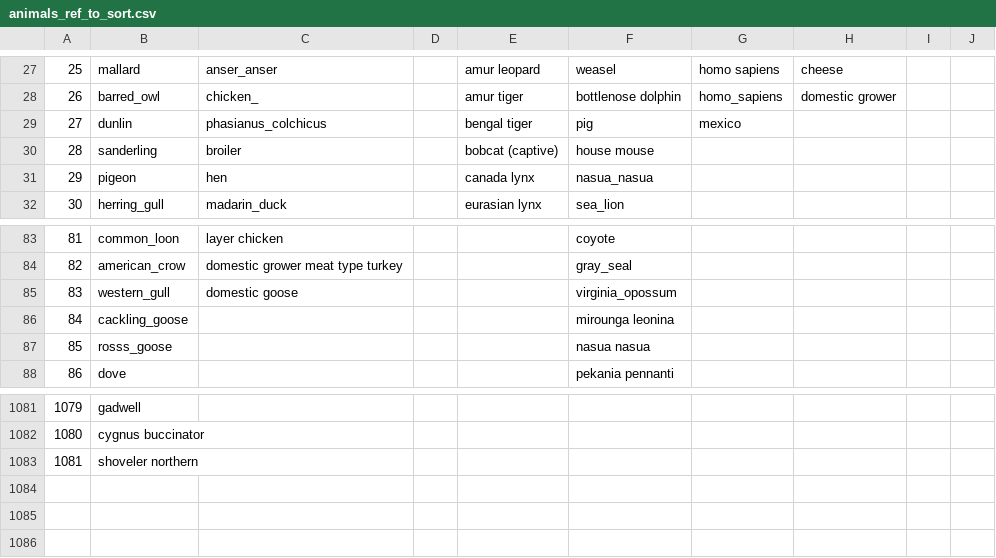
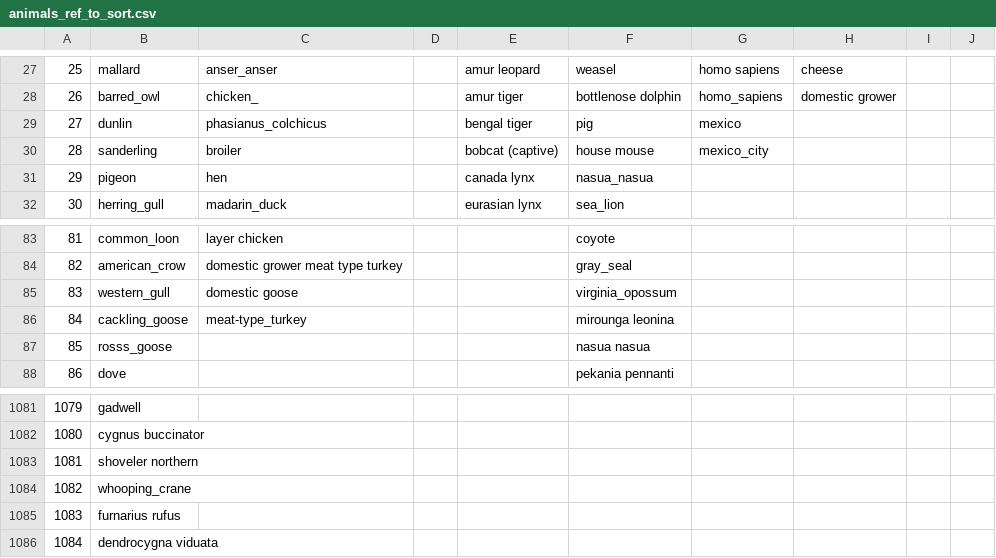
Before and after one commit to maksiaev/Avian_Flu, a CSV file: references/animals_ref_to_sort.csv, drawn as a sheet; only a part is shown, gaps mark what is left out.

```diff
--- a/references/animals_ref_to_sort.csv
+++ b/references/animals_ref_to_sort.csv
@@ -29,3 +29,3 @@
 27,dunlin,phasianus_colchicus,,bengal tiger,pig,mexico,,,
-28,sanderling,broiler,,bobcat (captive),house mouse,,,,
+28,sanderling,broiler,,bobcat (captive),house mouse,mexico_city,,,
 29,pigeon,hen,,canada lynx,nasua_nasua,,,,
@@ -85,3 +85,3 @@
 83,western_gull,domestic goose,,,virginia_opossum,,,,
-84,cackling_goose,,,,mirounga leonina,,,,
+84,cackling_goose,meat-type_turkey,,,mirounga leonina,,,,
 85,rosss_goose,,,,nasua nasua,,,,
@@ -1083 +1083,4 @@
 1081,shoveler northern,,,,,,,,
+1082,whooping_crane,,,,,,,,
+1083,furnarius rufus,,,,,,,,
+1084,dendrocygna viduata,,,,,,,,
```
Also changed, not shown: references/animals_ref.csv, references/animals_ref_old.csv, 1 other file.
